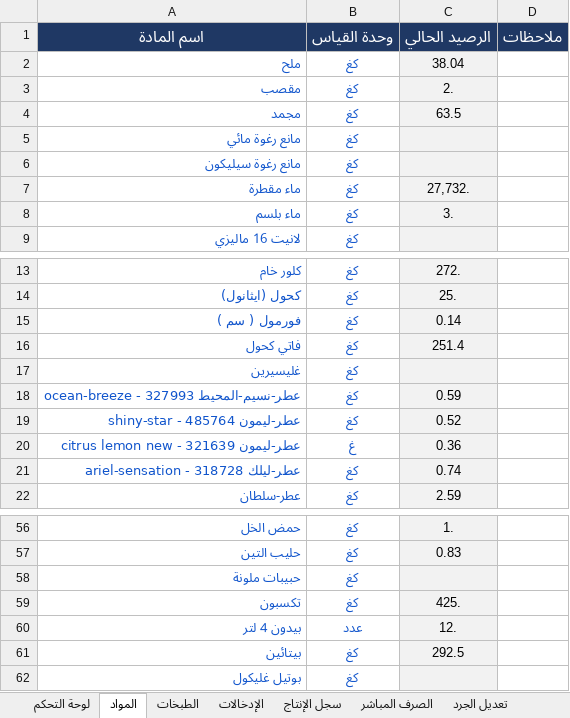
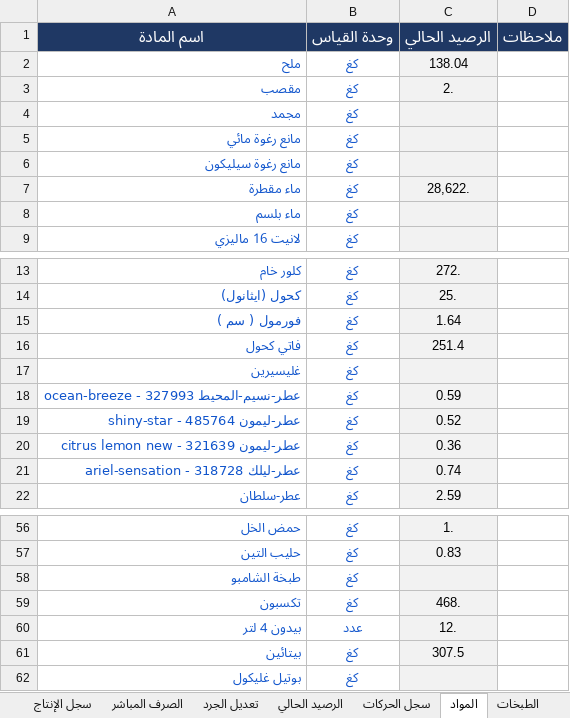
Before and after one commit to amen-ramadan-409/-, an Excel workbook: ضبط مستودع جينتل.xlsx, sheet المواد, drawn as a sheet; only a part is shown, gaps mark what is left out; values as stored, in another font and other column widths than the file's, no borders; conditional formats not drawn; the diff covers the shown part only; the diff names each change by its address in the sheet, - before the commit and + after, or states it on an @@ line.

```diff
--- a/ضبط مستودع جينتل.xlsx (sheet المواد)
+++ b/ضبط مستودع جينتل.xlsx (sheet المواد)
@@ sheet tab hidden: لوحة التحكم @@
@@ sheet tab order changed: سجل الإنتاج | الصرف المباشر | تعديل الجرد | الرصيد الحالي | سجل الحركات | المواد | الطبخات @@
-C2 (الرصيد الحالي): 38.04
+C2 (الرصيد الحالي): 138.04
-C4 (الرصيد الحالي): 63.5
+C4 (الرصيد الحالي): (empty)
-C7 (الرصيد الحالي): 27,732.
+C7 (الرصيد الحالي): 28,622.
-C8 (الرصيد الحالي): 3.
+C8 (الرصيد الحالي): (empty)
-C15 (الرصيد الحالي): 0.14
+C15 (الرصيد الحالي): 1.64
-B20 (وحدة القياس): غ
+B20 (وحدة القياس): كغ
-A58 (اسم المادة): حبيبات ملونة
+A58 (اسم المادة): طبخة الشامبو
-C59 (الرصيد الحالي): 425.
+C59 (الرصيد الحالي): 468.
-C61 (الرصيد الحالي): 292.5
+C61 (الرصيد الحالي): 307.5
```
Also changed, not shown: 285 added rows and 3 edited cells elsewhere in this sheet, sheet الطبخات, sheet الرصيد الحالي, sheet سجل الحركات, sheet الصرف المباشر, sheet تعديل الجرد, sheet سجل الإنتاج, other sheet tabs, formulas that keep their value, ضبط_رواتب_الموظفين.xlsx, 9 other files.
